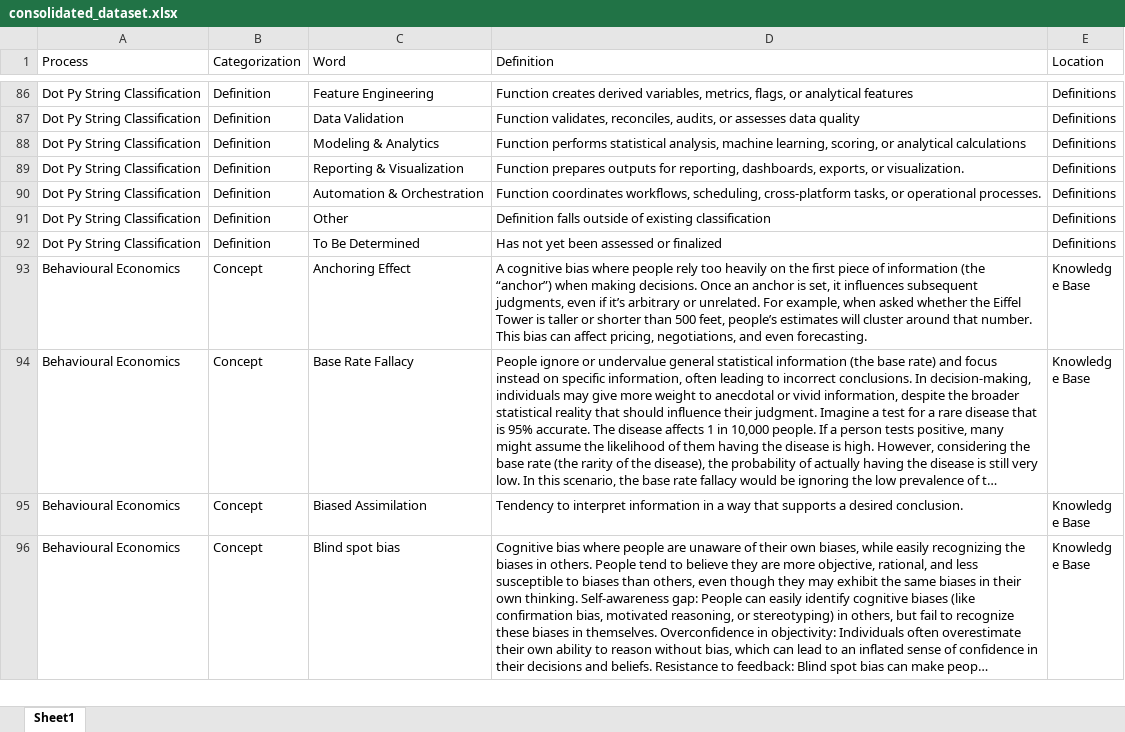
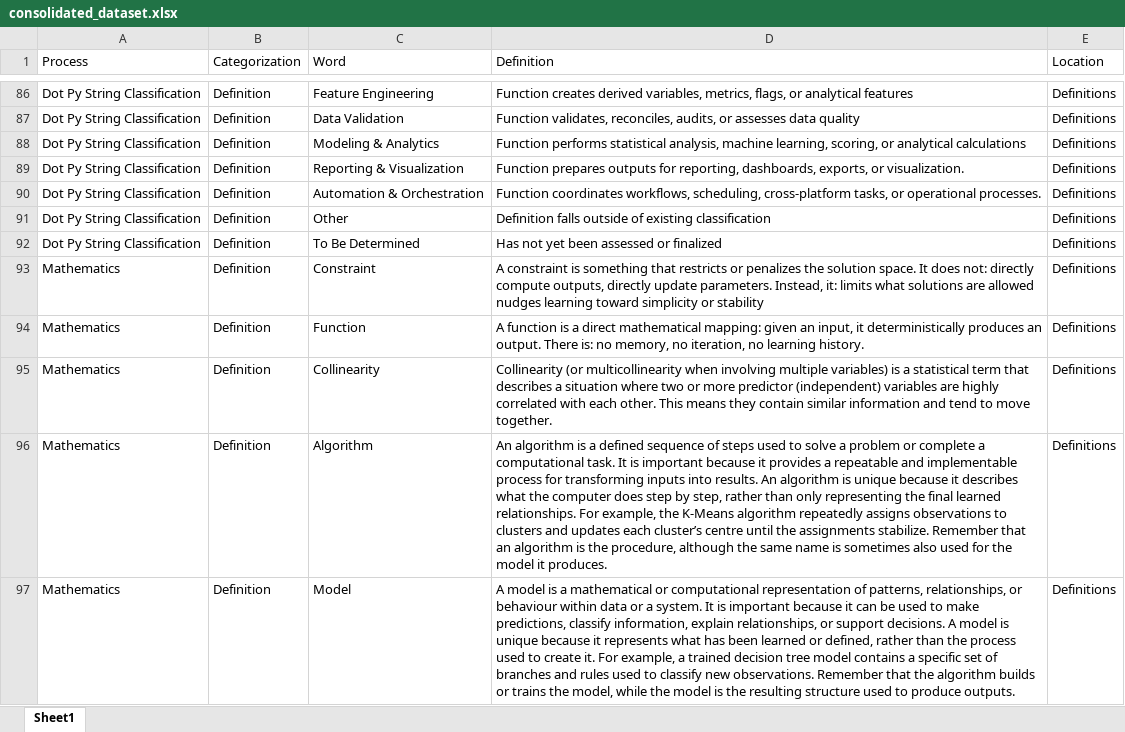
Before and after one commit to derek-dewald/Python_Tools, an Excel workbook: Streamlit/Data/consolidated_dataset.xlsx, sheet Sheet1, drawn as a sheet; only a part is shown, gaps mark what is left out; the shorter side is filled out with more unchanged rows; long unchanged cells end in …; values as stored, in another font and other column widths than the file's, no borders; the diff covers the shown part only; the diff names each change by its address in the sheet, - before the commit and + after, or states it on an @@ line.

```diff
--- a/Streamlit/Data/consolidated_dataset.xlsx (sheet Sheet1)
+++ b/Streamlit/Data/consolidated_dataset.xlsx (sheet Sheet1)
+row 93: Mathematics | Definition | Constraint | A constraint is something that restricts or penalizes the solution space. It does not: directly compute outputs, directly update parameters. Instead, it: limits what solutions are allowed nudges learning toward simplicity or stability | Definitions
+row 94: Mathematics | Definition | Function | A function is a direct mathematical mapping: given an input, it deterministically produces an output. There is: no memory, no iteration, no learning history. | Definitions
+row 95: Mathematics | Definition | Collinearity | Collinearity (or multicollinearity when involving multiple variables) is a statistical term that describes a situation where two or more predictor (independent) variables are highly correlated with each other. This means they contain similar information and tend to move together. | Definitions
+row 96: Mathematics | Definition | Algorithm | An algorithm is a defined sequence of steps used to solve a problem or complete a computational task. It is important because it provides a repeatable and implementable process for transforming inputs into results. An algorithm is unique because it describes what the computer does step by step, rather than only representing the final learned relationships. For example, the K-Means algorithm repeatedly assigns observations to clusters and updates each cluster’s centre until the assignments stabilize. Remember that an algorithm is the procedure, although the same name is sometimes also used for the model it produces. | Definitions
+row 97: Mathematics | Definition | Model | A model is a mathematical or computational representation of patterns, relationships, or behaviour within data or a system. It is important because it can be used to make predictions, classify information, explain relationships, or support decisions. A model is unique because it represents what has been learned or defined, rather than the process used to create it. For example, a trained decision tree model contains a specific set of branches and rules used to classify new observations. Remember that the algorithm builds or trains the model, while the model is the resulting structure used to produce outputs. | Definitions
```
Also changed, not shown: 85 added rows and 8 edited cells elsewhere in this sheet, Streamlit/Data/defined_processes.xlsx, Streamlit/Data/knowledge_base.xlsx, 22 other files.
